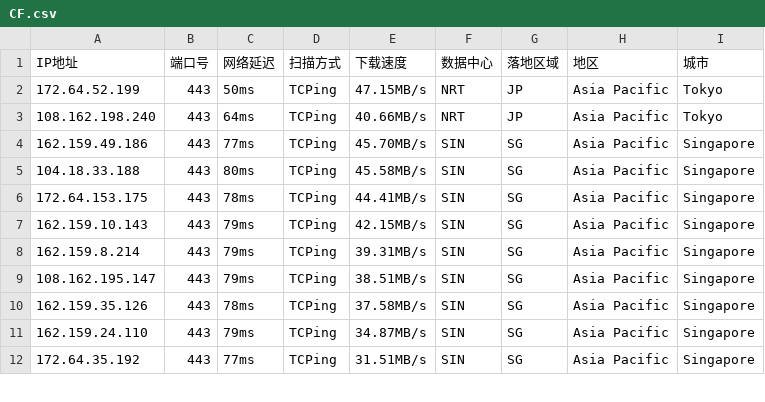
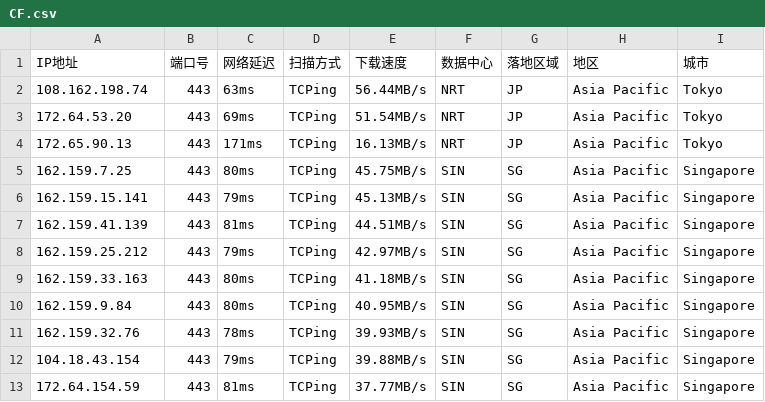
Before and after one commit to aihddelyy/Cloudflare_ips, a CSV file: CF.csv, drawn as a sheet; only a part is shown; the diff covers the shown part only.

```diff
--- a/CF.csv
+++ b/CF.csv
@@ -1,12 +1,13 @@
 IP地址,端口号,网络延迟,扫描方式,下载速度,数据中心,落地区域,地区,城市
-172.64.52.199,443,50ms,TCPing,47.15MB/s,NRT,JP,Asia Pacific,Tokyo
-108.162.198.240,443,64ms,TCPing,40.66MB/s,NRT,JP,Asia Pacific,Tokyo
-162.159.49.186,443,77ms,TCPing,45.70MB/s,SIN,SG,Asia Pacific,Singapore
-104.18.33.188,443,80ms,TCPing,45.58MB/s,SIN,SG,Asia Pacific,Singapore
-172.64.153.175,443,78ms,TCPing,44.41MB/s,SIN,SG,Asia Pacific,Singapore
-162.159.10.143,443,79ms,TCPing,42.15MB/s,SIN,SG,Asia Pacific,Singapore
-162.159.8.214,443,79ms,TCPing,39.31MB/s,SIN,SG,Asia Pacific,Singapore
-108.162.195.147,443,79ms,TCPing,38.51MB/s,SIN,SG,Asia Pacific,Singapore
-162.159.35.126,443,78ms,TCPing,37.58MB/s,SIN,SG,Asia Pacific,Singapore
-162.159.24.110,443,79ms,TCPing,34.87MB/s,SIN,SG,Asia Pacific,Singapore
-172.64.35.192,443,77ms,TCPing,31.51MB/s,SIN,SG,Asia Pacific,Singapore
+108.162.198.74,443,63ms,TCPing,56.44MB/s,NRT,JP,Asia Pacific,Tokyo
+172.64.53.20,443,69ms,TCPing,51.54MB/s,NRT,JP,Asia Pacific,Tokyo
+172.65.90.13,443,171ms,TCPing,16.13MB/s,NRT,JP,Asia Pacific,Tokyo
+162.159.7.25,443,80ms,TCPing,45.75MB/s,SIN,SG,Asia Pacific,Singapore
+162.159.15.141,443,79ms,TCPing,45.13MB/s,SIN,SG,Asia Pacific,Singapore
+162.159.41.139,443,81ms,TCPing,44.51MB/s,SIN,SG,Asia Pacific,Singapore
+162.159.25.212,443,79ms,TCPing,42.97MB/s,SIN,SG,Asia Pacific,Singapore
+162.159.33.163,443,80ms,TCPing,41.18MB/s,SIN,SG,Asia Pacific,Singapore
+162.159.9.84,443,80ms,TCPing,40.95MB/s,SIN,SG,Asia Pacific,Singapore
+162.159.32.76,443,78ms,TCPing,39.93MB/s,SIN,SG,Asia Pacific,Singapore
+104.18.43.154,443,79ms,TCPing,39.88MB/s,SIN,SG,Asia Pacific,Singapore
+172.64.154.59,443,81ms,TCPing,37.77MB/s,SIN,SG,Asia Pacific,Singapore
```
Also changed, not shown: 21 edited cells elsewhere in this file, HK.csv, JP.csv, 12 other files.
